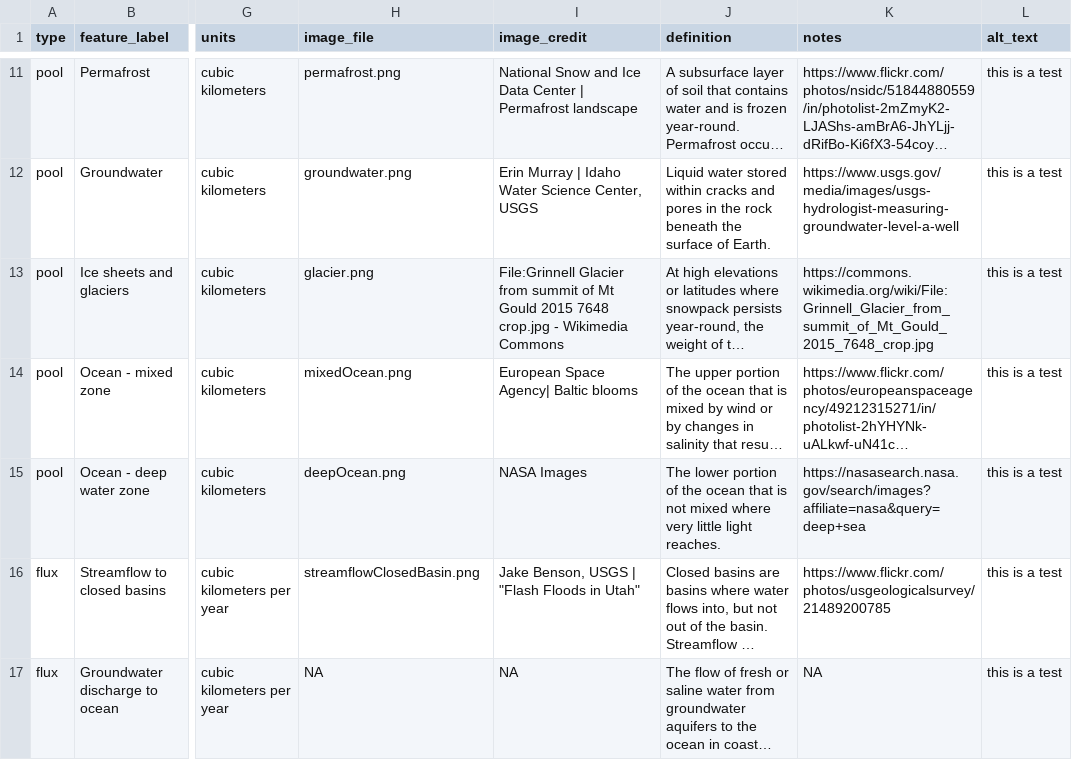
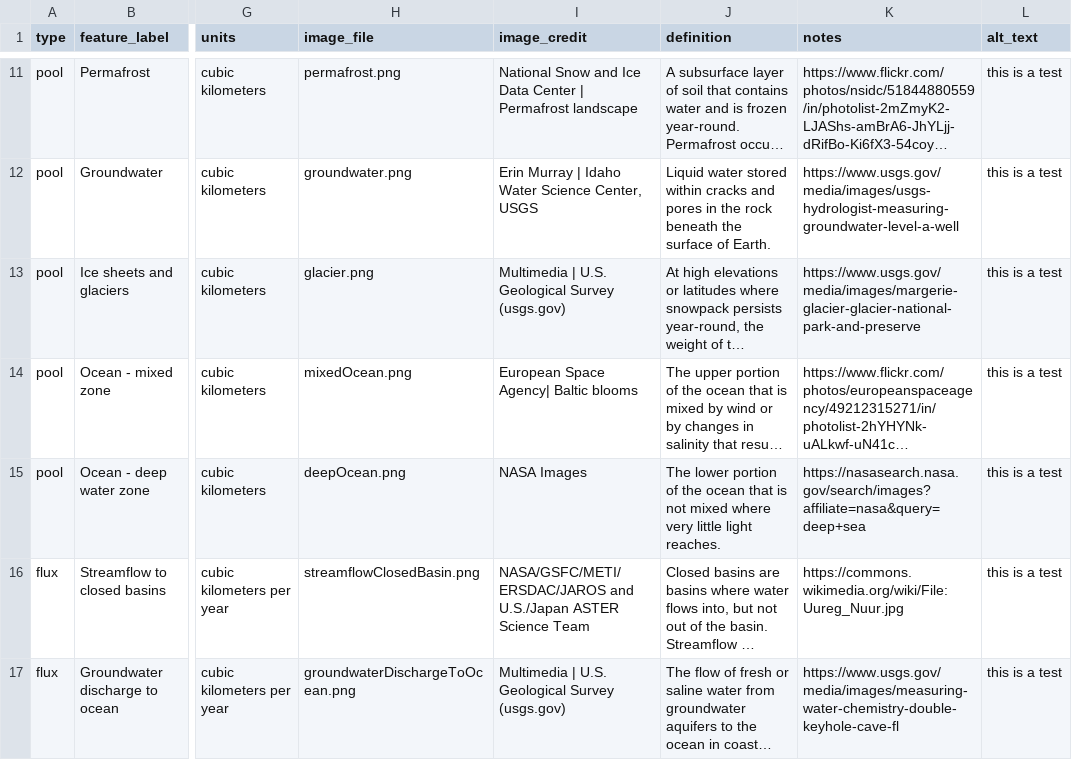
Before and after one commit to DOI-USGS/pools-and-fluxes, a CSV file: public/data/pools-fluxes-examples-limited.csv, drawn as a sheet; only a part is shown, gaps mark what is left out; long unchanged cells end in …; the diff covers the shown part only; the diff names each change by its address in the sheet, - before the commit and + after, or states it on an @@ line.

Commit message:
Update images for some pools/fluxes

```diff
--- a/public/data/pools-fluxes-examples-limited.csv
+++ b/public/data/pools-fluxes-examples-limited.csv
-I13 (image_credit): File:Grinnell Glacier from summit of Mt Gould 2015 7648 crop.jpg - Wikimedia Commons
+I13 (image_credit): Multimedia | U.S. Geological Survey (usgs.gov)
-K13 (notes): https://commons.wikimedia.org/wiki/File:Grinnell_Glacier_from_summit_of_Mt_Gould_2015_7648_crop.jpg
+K13 (notes): https://www.usgs.gov/media/images/margerie-glacier-glacier-national-park-and-preserve
-I16 (image_credit): Jake Benson, USGS | "Flash Floods in Utah"
+I16 (image_credit): NASA/GSFC/METI/ERSDAC/JAROS and U.S./Japan ASTER Science Team
-K16 (notes): https://www.flickr.com/photos/usgeologicalsurvey/21489200785
+K16 (notes): https://commons.wikimedia.org/wiki/File:Uureg_Nuur.jpg
-H17 (image_file): NA
+H17 (image_file): groundwaterDischargeToOcean.png
-I17 (image_credit): NA
+I17 (image_credit): Multimedia | U.S. Geological Survey (usgs.gov)
-K17 (notes): NA
+K17 (notes): https://www.usgs.gov/media/images/measuring-water-chemistry-double-keyhole-cave-fl
```
Also changed, not shown: 14 edited cells elsewhere in this file, out/upload_log.csv.
